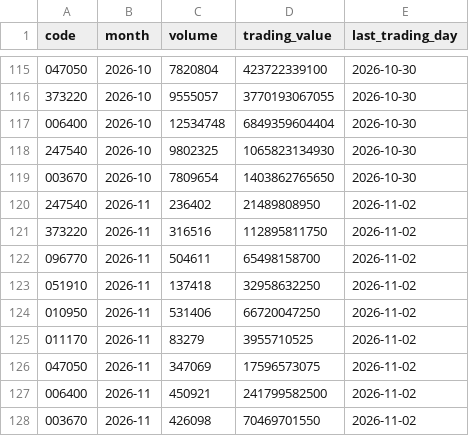
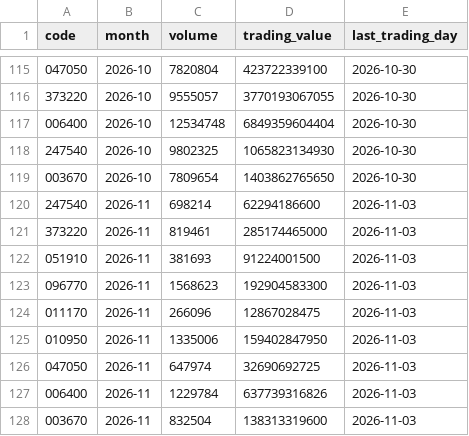
Before and after one commit to Jayk-resonance/sk-innovation-stock-kpi, a CSV file: data/reference/monthly.csv, drawn as a sheet; only a part is shown, gaps mark what is left out.

```diff
--- a/data/reference/monthly.csv
+++ b/data/reference/monthly.csv
@@ -119,10 +119,10 @@ code,month,volume,trading_value,last_trading_day
 003670,2026-10,7809654,1403862765650,2026-10-30
-247540,2026-11,236402,21489808950,2026-11-02
-373220,2026-11,316516,112895811750,2026-11-02
-096770,2026-11,504611,65498158700,2026-11-02
-051910,2026-11,137418,32958632250,2026-11-02
-010950,2026-11,531406,66720047250,2026-11-02
-011170,2026-11,83279,3955710525,2026-11-02
-047050,2026-11,347069,17596573075,2026-11-02
-006400,2026-11,450921,241799582500,2026-11-02
-003670,2026-11,426098,70469701550,2026-11-02
+247540,2026-11,698214,62294186600,2026-11-03
+373220,2026-11,819461,285174465000,2026-11-03
+051910,2026-11,381693,91224001500,2026-11-03
+096770,2026-11,1568623,192904583300,2026-11-03
+011170,2026-11,266096,12867028475,2026-11-03
+010950,2026-11,1335006,159402847950,2026-11-03
+047050,2026-11,647974,32690692725,2026-11-03
+006400,2026-11,1229784,637739316826,2026-11-03
+003670,2026-11,832504,138313319600,2026-11-03
```
Also changed, not shown: data/normalized/prices.csv, 5 other files.
